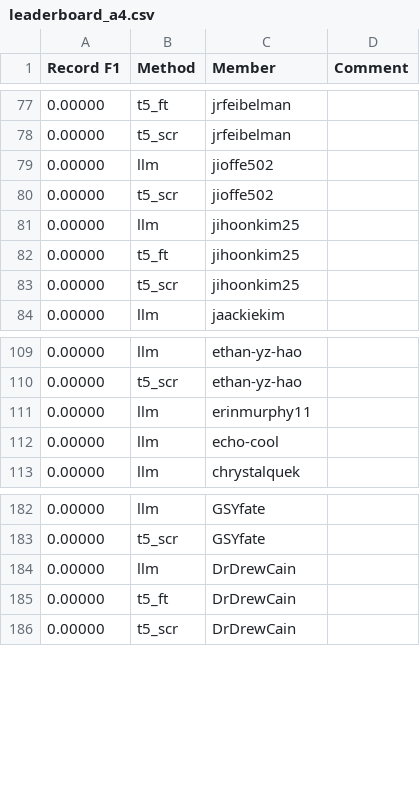
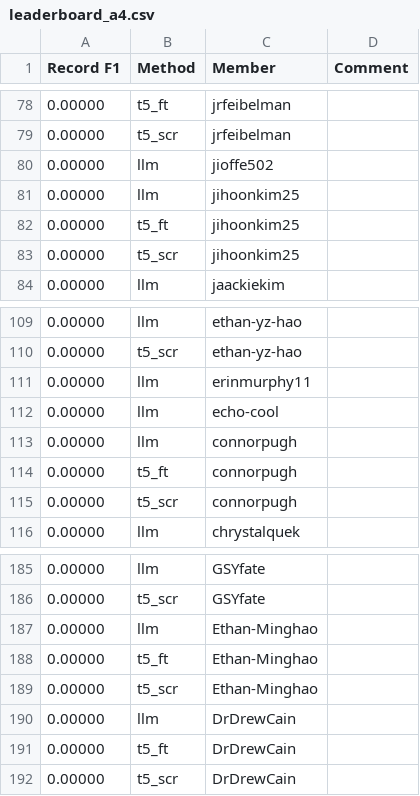
Before and after one commit to cornell-cs5740-sp24/leaderboards, a CSV file: a4/leaderboard_a4.csv, drawn as a sheet; only a part is shown, gaps mark what is left out; removed rows and columns are numbered as before the commit, all else as after; the diff covers the shown part only; the diff names each change by its address in the sheet, - before the commit and + after, or states it on an @@ line.

```diff
--- a/a4/leaderboard_a4.csv
+++ b/a4/leaderboard_a4.csv
-row 80: 0.00000 | t5_scr | jioffe502
+row 113: 0.00000 | llm | connorpugh
+row 114: 0.00000 | t5_ft | connorpugh
+row 115: 0.00000 | t5_scr | connorpugh
+row 187: 0.00000 | llm | Ethan-Minghao
+row 188: 0.00000 | t5_ft | Ethan-Minghao
+row 189: 0.00000 | t5_scr | Ethan-Minghao
```
Also changed, not shown: 9 added rows and 8 removed rows elsewhere in this file.
